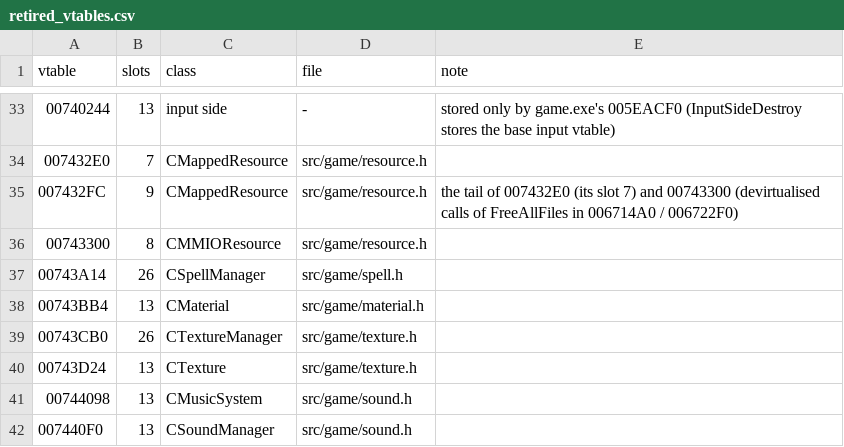
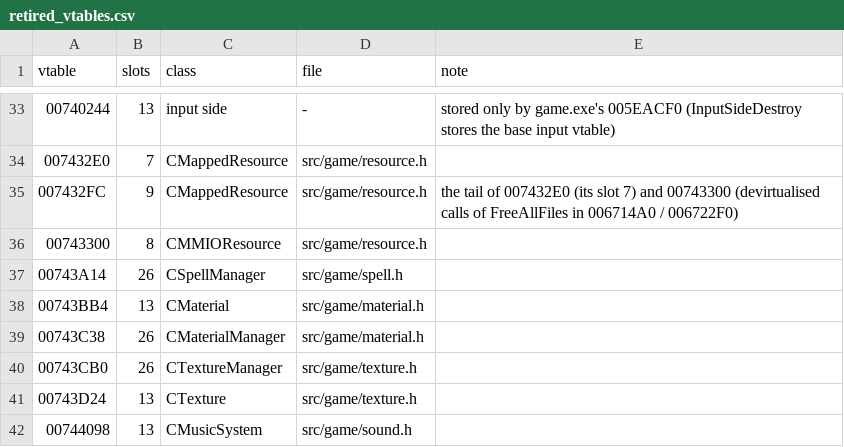
Before and after one commit to DoctorGester/ei-rebuild, a CSV file: config/retired_vtables.csv, drawn as a sheet; only a part is shown, gaps mark what is left out; the shorter side is filled out with more unchanged rows; the diff names each change by its address in the sheet, - before the commit and + after, or states it on an @@ line.

```diff
--- a/config/retired_vtables.csv
+++ b/config/retired_vtables.csv
+row 39: 00743C38 | 26 | CMaterialManager | src/game/material.h
```
Also changed, not shown: 3 other files.
